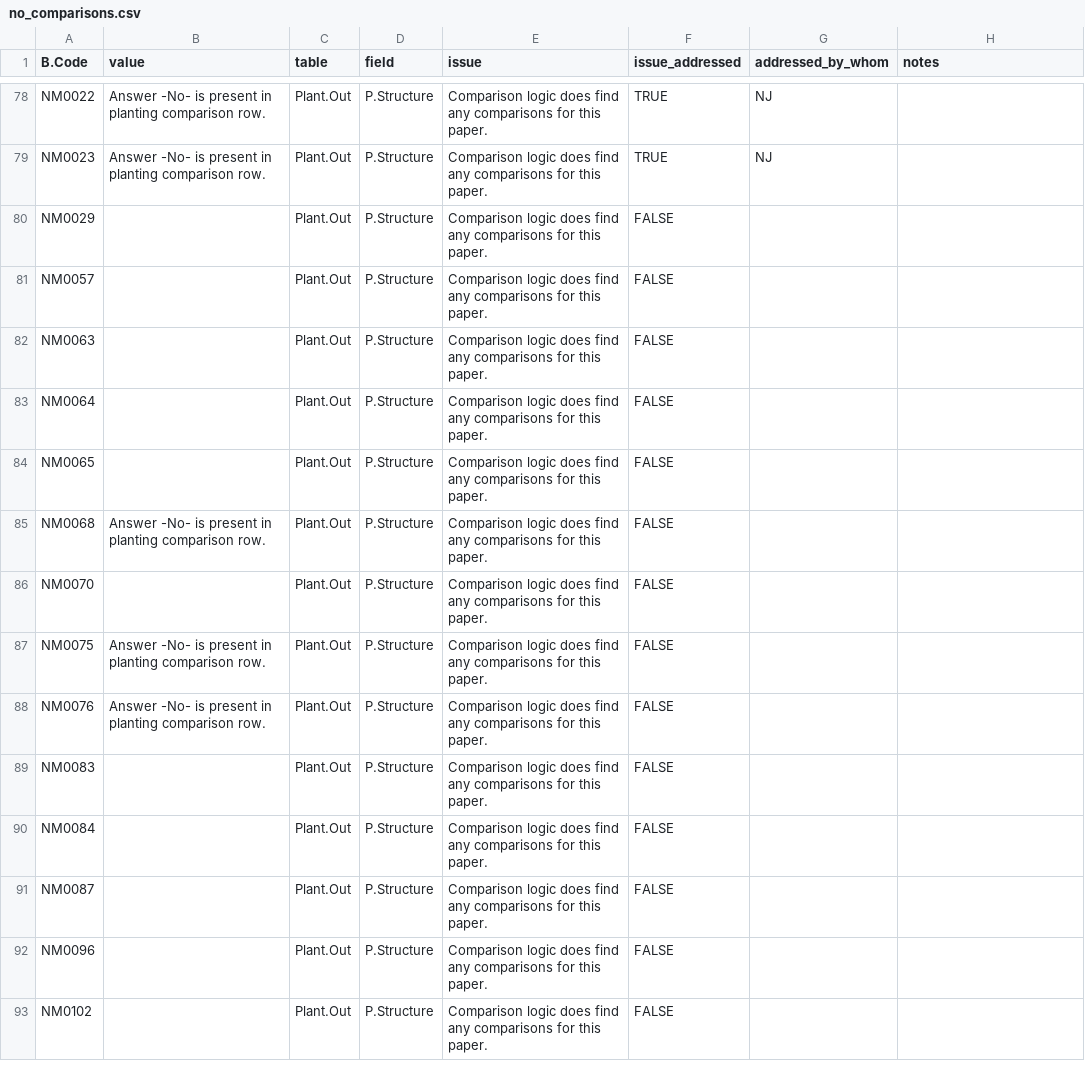
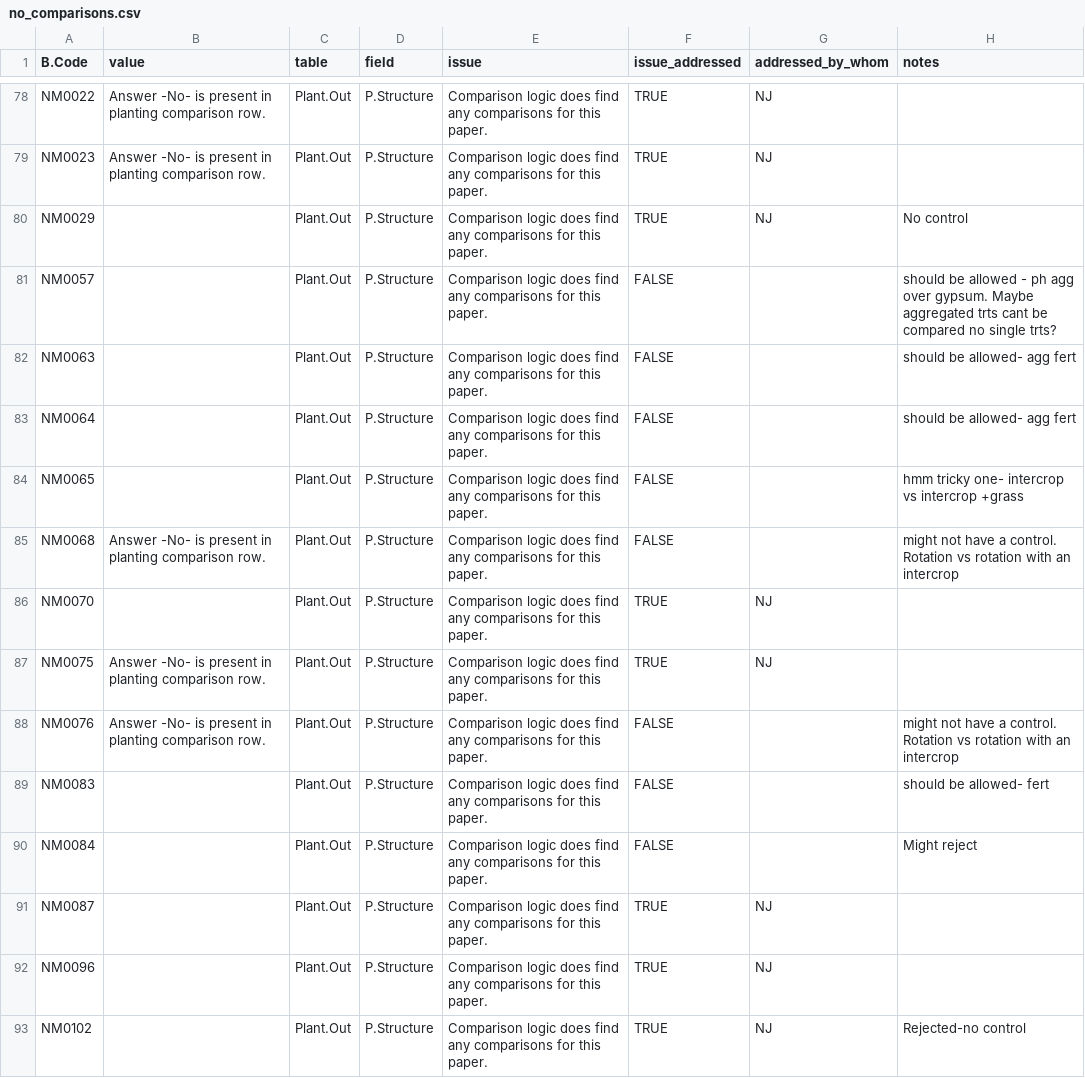
Before and after one commit to CIAT/ERA_dev, a CSV file: data_entry/industrious_elephant_2023/comparison_logic_qaqc/no_comparisons.csv, drawn as a sheet; only a part is shown, gaps mark what is left out; the diff covers the shown part only; the diff names each change by its address in the sheet, - before the commit and + after, or states it on an @@ line.

```diff
--- a/data_entry/industrious_elephant_2023/comparison_logic_qaqc/no_comparisons.csv
+++ b/data_entry/industrious_elephant_2023/comparison_logic_qaqc/no_comparisons.csv
-F80 (issue_addressed): FALSE
+F80 (issue_addressed): TRUE
-G80 (addressed_by_whom): (empty)
+G80 (addressed_by_whom): NJ
-H80 (notes): (empty)
+H80 (notes): No control
-H81 (notes): (empty)
+H81 (notes): should be allowed - ph agg over gypsum. Maybe aggregated trts cant be compared no single trts?
-H82:H83 (notes): (empty)
+H82:H83 (notes): should be allowed- agg fert
-H84 (notes): (empty)
+H84 (notes): hmm tricky one- intercrop vs intercrop +grass
-H85 (notes): (empty)
+H85 (notes): might not have a control. Rotation vs rotation with an intercrop
-F86:F87 (issue_addressed): FALSE
+F86:F87 (issue_addressed): TRUE
-G86:G87 (addressed_by_whom): (empty)
+G86:G87 (addressed_by_whom): NJ
-H88 (notes): (empty)
+H88 (notes): might not have a control. Rotation vs rotation with an intercrop
-H89 (notes): (empty)
+H89 (notes): should be allowed- fert
-H90 (notes): (empty)
+H90 (notes): Might reject
-F91:F93 (issue_addressed): FALSE
+F91:F93 (issue_addressed): TRUE
-G91:G93 (addressed_by_whom): (empty)
+G91:G93 (addressed_by_whom): NJ
-H93 (notes): (empty)
+H93 (notes): Rejected-no control
```
Also changed, not shown: 64 edited cells elsewhere in this file.
